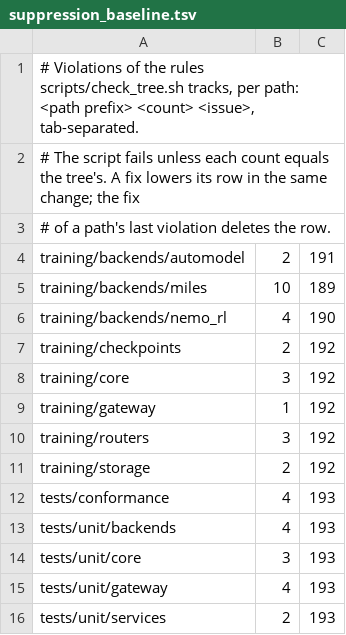
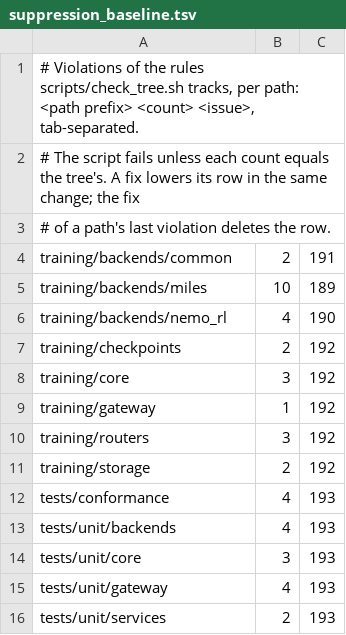
Before and after one commit to GMISWE/tinker-cloud, a TSV file: scripts/suppression_baseline.tsv, drawn as a sheet.

Commit message:
Move the scheduler's two baseline rows to backends/common
The suppression baseline counts the two broad handlers of the scheduler under
training/backends/automodel. The scheduler now lives under training/backends/common,
so the row moves with it; the count and the issue (#191) are unchanged.

```diff
--- a/scripts/suppression_baseline.tsv
+++ b/scripts/suppression_baseline.tsv
@@ -3,3 +3,3 @@
 # of a path's last violation deletes the row.
-training/backends/automodel	2	191
+training/backends/common	2	191
 training/backends/miles	10	189
```
